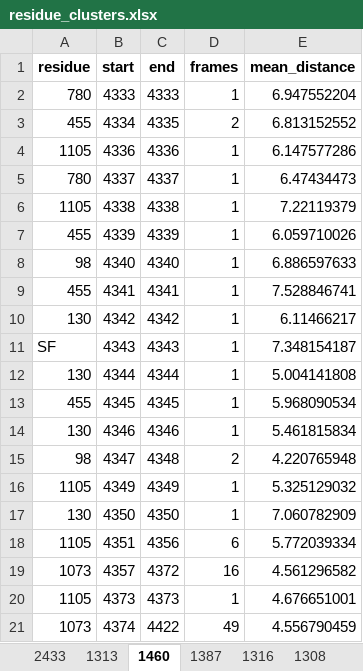
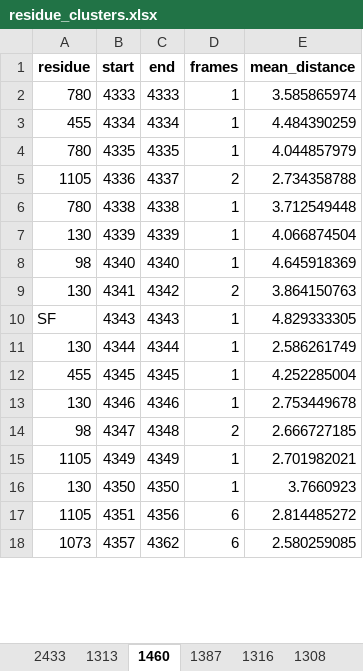
Before and after one commit to konstantinasfr/ion-permeation-analyzer, an Excel workbook: results/residue_clusters.xlsx, sheet 1460, drawn as a sheet; only a part is shown; values as stored, in another font and other column widths than the file's, no borders; removed rows and columns are numbered as before the commit, all else as after; the diff covers the shown part only; the diff names each change by its address in the sheet, - before the commit and + after, or states it on an @@ line.

Commit message:
calculate min atom distances

```diff
--- a/results/residue_clusters.xlsx (sheet 1460)
+++ b/results/residue_clusters.xlsx (sheet 1460)
-E2 (mean_distance): 6.947552204
+E2 (mean_distance): 3.585865974
-C3 (end): 4335
+C3 (end): 4334
-D3 (frames): 2
+D3 (frames): 1
-E3 (mean_distance): 6.813152552
+E3 (mean_distance): 4.484390259
+row 4: 780 | 4335 | 4335 | 1 | 4.044857979
-C5 (end): 4336
+C5 (end): 4337
-D5 (frames): 1
+D5 (frames): 2
-E5 (mean_distance): 6.147577286
+E5 (mean_distance): 2.734358788
-row 5: 780 | 4337 | 4337 | 1 | 6.47434473
-A6 (residue): 1105
+A6 (residue): 780
-E6 (mean_distance): 7.22119379
+E6 (mean_distance): 3.712549448
-A7 (residue): 455
+A7 (residue): 130
-E7 (mean_distance): 6.059710026
+E7 (mean_distance): 4.066874504
-E8 (mean_distance): 6.886597633
+E8 (mean_distance): 4.645918369
-A9 (residue): 455
+A9 (residue): 130
-C9 (end): 4341
+C9 (end): 4342
-D9 (frames): 1
+D9 (frames): 2
-E9 (mean_distance): 7.528846741
+E9 (mean_distance): 3.864150763
-row 10: 130 | 4342 | 4342 | 1 | 6.11466217
-E10 (mean_distance): 7.348154187
+E10 (mean_distance): 4.829333305
-E11 (mean_distance): 5.004141808
+E11 (mean_distance): 2.586261749
-E12 (mean_distance): 5.968090534
+E12 (mean_distance): 4.252285004
-E13 (mean_distance): 5.461815834
+E13 (mean_distance): 2.753449678
-E14 (mean_distance): 4.220765948
+E14 (mean_distance): 2.666727185
-E15 (mean_distance): 5.325129032
+E15 (mean_distance): 2.701982021
-E16 (mean_distance): 7.060782909
+E16 (mean_distance): 3.7660923
-E17 (mean_distance): 5.772039334
+E17 (mean_distance): 2.814485272
-C18 (end): 4372
+C18 (end): 4362
-D18 (frames): 16
+D18 (frames): 6
-E18 (mean_distance): 4.561296582
+E18 (mean_distance): 2.580259085
-row 20: 1105 | 4373 | 4373 | 1 | 4.676651001
-row 21: 1073 | 4374 | 4422 | 49 | 4.556790459
```
Also changed, not shown: 64 added rows, 75 removed rows and 267 edited cells elsewhere in this sheet, sheet 1476, sheet 1309, sheet 1380, sheet 1313, sheet 2443, sheet 1341, 17 more sheets, results/ch2_permation_residue_comb.xlsx, results/min_results_per_frame.xlsx, 41 other files.
